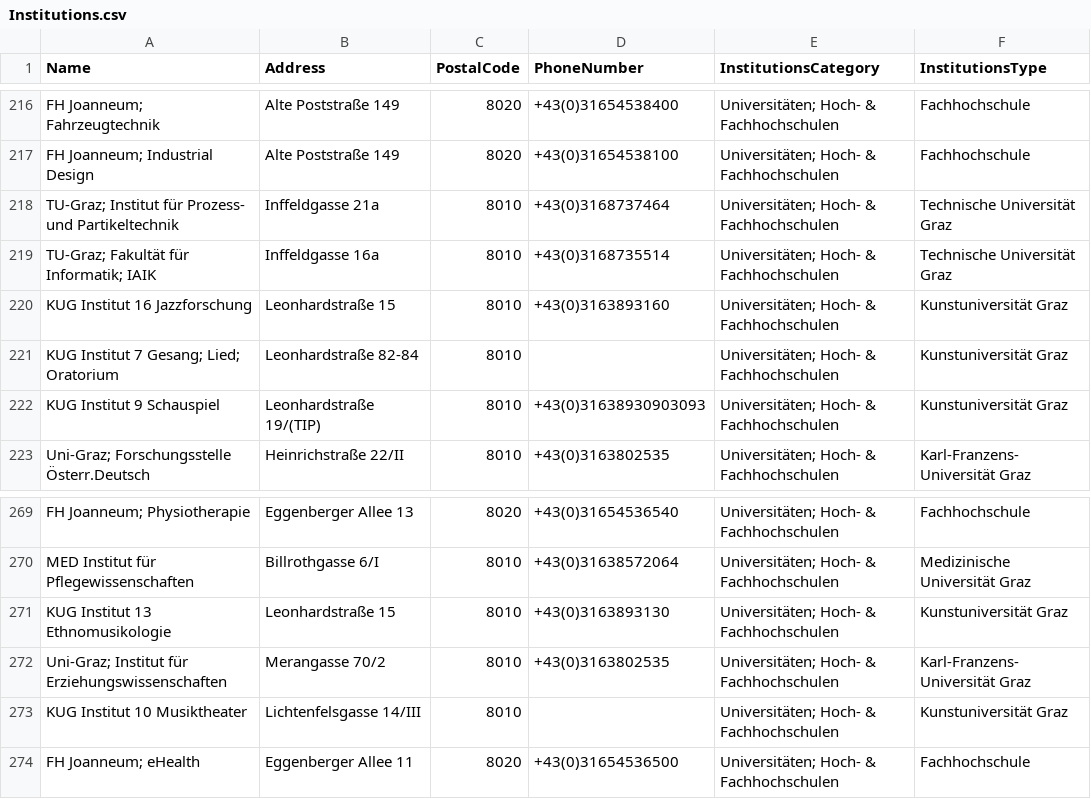
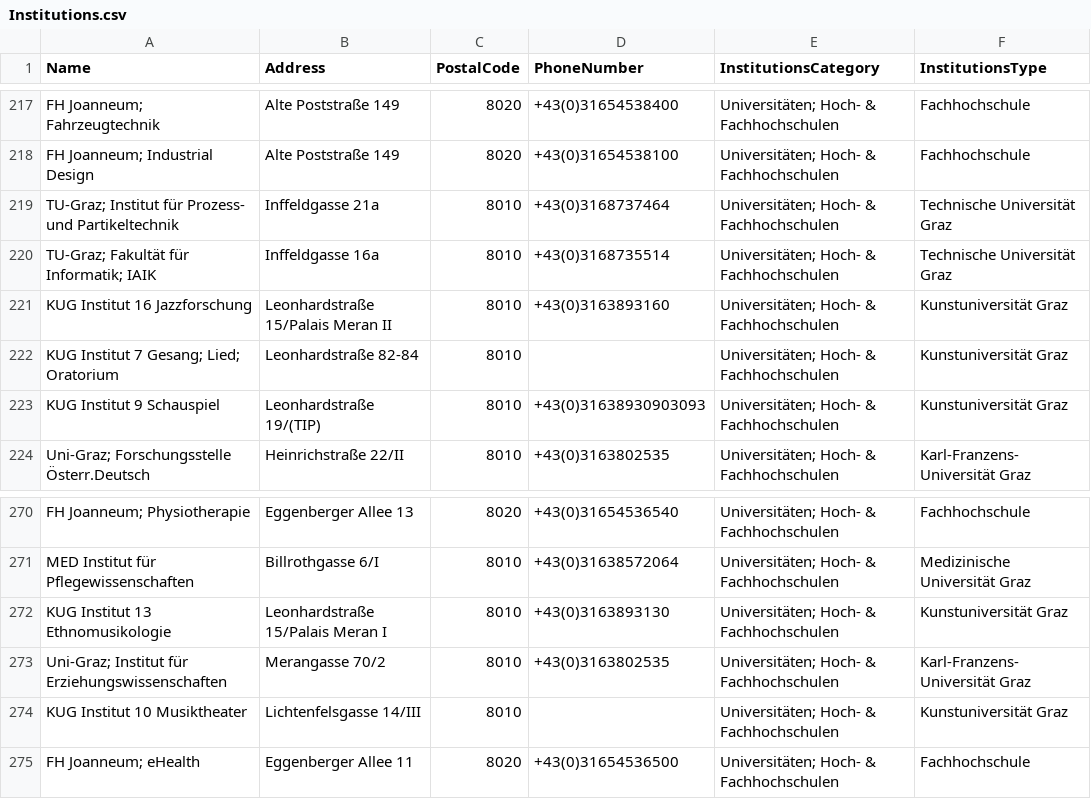
Before and after one commit to tugraz-isds/datasets, a CSV file: districts_graz/Institutions.csv, drawn as a sheet; only a part is shown, gaps mark what is left out; the diff covers the shown part only.

```diff
--- a/districts_graz/Institutions.csv
+++ b/districts_graz/Institutions.csv
@@ -219,3 +220,3 @@ TU-Graz; Institut für Prozess- und Partikeltechnik,Inffeldgasse 21a,8010,+43(0)
 TU-Graz; Fakultät für Informatik; IAIK,Inffeldgasse 16a,8010,+43(0)3168735514,Universitäten; Hoch- & Fachhochschulen,Technische Universität Graz
-KUG Institut 16 Jazzforschung,Leonhardstraße 15,8010,+43(0)3163893160,Universitäten; Hoch- & Fachhochschulen,Kunstuniversität Graz
+KUG Institut 16 Jazzforschung,Leonhardstraße 15/Palais Meran II,8010,+43(0)3163893160,Universitäten; Hoch- & Fachhochschulen,Kunstuniversität Graz
 KUG Institut 7 Gesang; Lied; Oratorium,Leonhardstraße 82-84,8010,,Universitäten; Hoch- & Fachhochschulen,Kunstuniversität Graz
@@ -270,3 +271,3 @@ FH Joanneum; Physiotherapie,Eggenberger Allee 13,8020,+43(0)31654536540,Universi
 MED Institut für Pflegewissenschaften,Billrothgasse 6/I,8010,+43(0)31638572064,Universitäten; Hoch- & Fachhochschulen,Medizinische Universität Graz
-KUG Institut 13 Ethnomusikologie,Leonhardstraße 15,8010,+43(0)3163893130,Universitäten; Hoch- & Fachhochschulen,Kunstuniversität Graz
+KUG Institut 13 Ethnomusikologie,Leonhardstraße 15/Palais Meran I,8010,+43(0)3163893130,Universitäten; Hoch- & Fachhochschulen,Kunstuniversität Graz
 Uni-Graz; Institut für Erziehungswissenschaften,Merangasse 70/2,8010,+43(0)3163802535,Universitäten; Hoch- & Fachhochschulen,Karl-Franzens-Universität Graz
```
Also changed, not shown: 1 added row and 4 edited cells elsewhere in this file.
